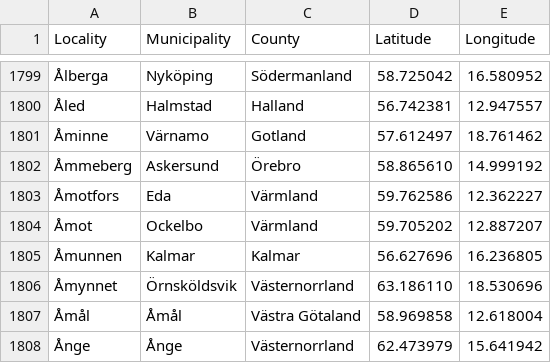
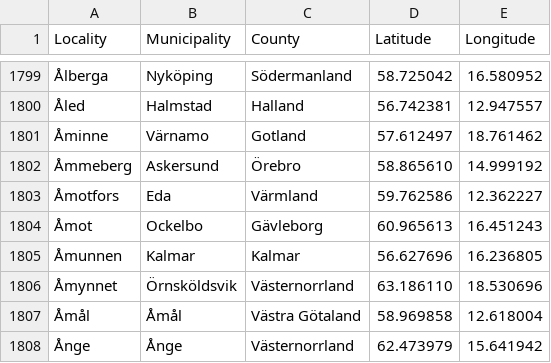
Before and after one commit to sphrak/svenska-stader, a CSV file: src/svenska-stader.csv, drawn as a sheet; only a part is shown, gaps mark what is left out; the diff names each change by its address in the sheet, - before the commit and + after, or states it on an @@ line.

Commit message:
fix Åmot

```diff
--- a/src/svenska-stader.csv
+++ b/src/svenska-stader.csv
-C1804 (County): Värmland
+C1804 (County): Gävleborg
-D1804 (Latitude): 59.705202
+D1804 (Latitude): 60.965613
-E1804 (Longitude): 12.887207
+E1804 (Longitude): 16.451243
```
